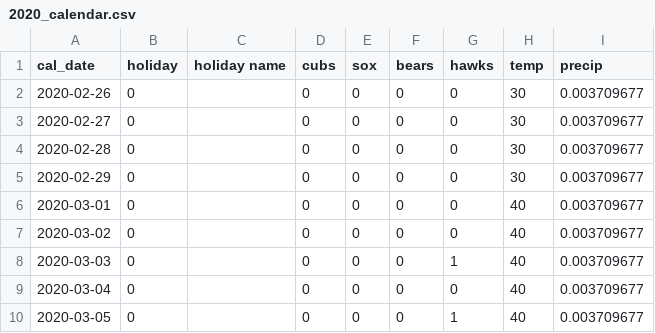
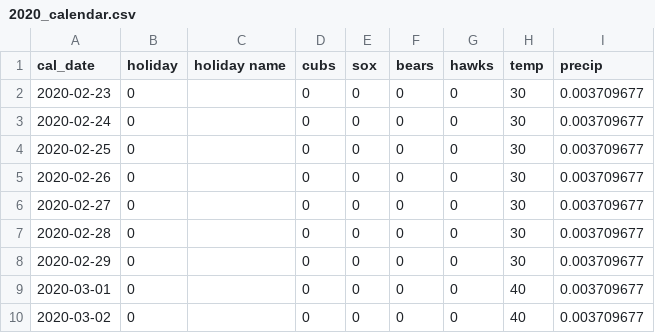
Before and after one commit to m5loco/Divvy, a CSV file: 2020_calendar.csv, drawn as a sheet; only a part is shown; the shorter side is filled out with more unchanged rows.

Commit message:
Add files via upload

```diff
--- a/2020_calendar.csv
+++ b/2020_calendar.csv
@@ -1,2 +1,5 @@
 cal_date,holiday,holiday name,cubs,sox,bears,hawks,temp,precip
+2020-02-23,0,,0,0,0,0,30,0.003709677
+2020-02-24,0,,0,0,0,0,30,0.003709677
+2020-02-25,0,,0,0,0,0,30,0.003709677
 2020-02-26,0,,0,0,0,0,30,0.003709677
```
